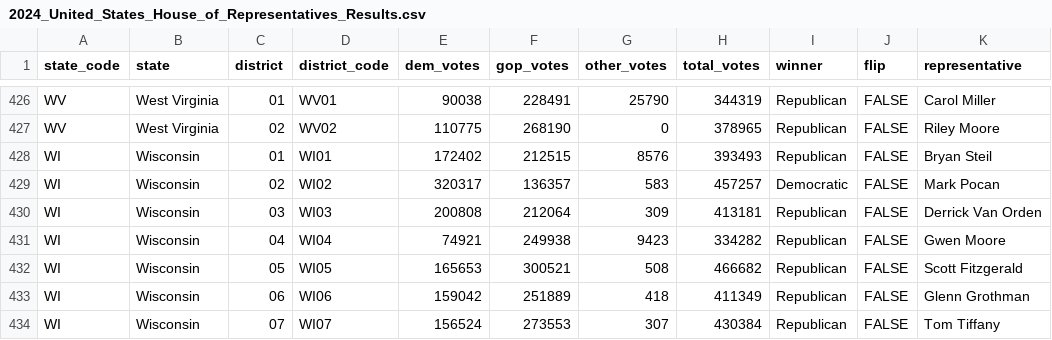
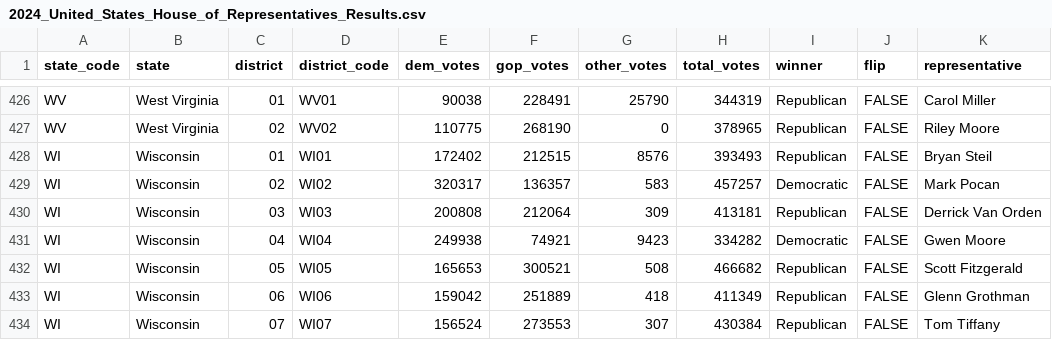
Before and after one commit to CaliSakuraium0401/2026-United-States-Midterm-Election-Model.github.io, a CSV file: results/2024_United_States_House_of_Representatives_Results.csv, drawn as a sheet; only a part is shown, gaps mark what is left out.

Commit message:
fixed another error with the wrong party/wrong vote count

```diff
--- a/results/2024_United_States_House_of_Representatives_Results.csv
+++ b/results/2024_United_States_House_of_Representatives_Results.csv
@@ -430,3 +430,3 @@ WI,Wisconsin,02,WI02,320317,136357,583,457257,Democratic,FALSE,Mark Pocan
 WI,Wisconsin,03,WI03,200808,212064,309,413181,Republican,FALSE,Derrick Van Orden
-WI,Wisconsin,04,WI04,74921,249938,9423,334282,Republican,FALSE,Gwen Moore
+WI,Wisconsin,04,WI04,249938,74921,9423,334282,Democratic,FALSE,Gwen Moore
 WI,Wisconsin,05,WI05,165653,300521,508,466682,Republican,FALSE,Scott Fitzgerald
```
